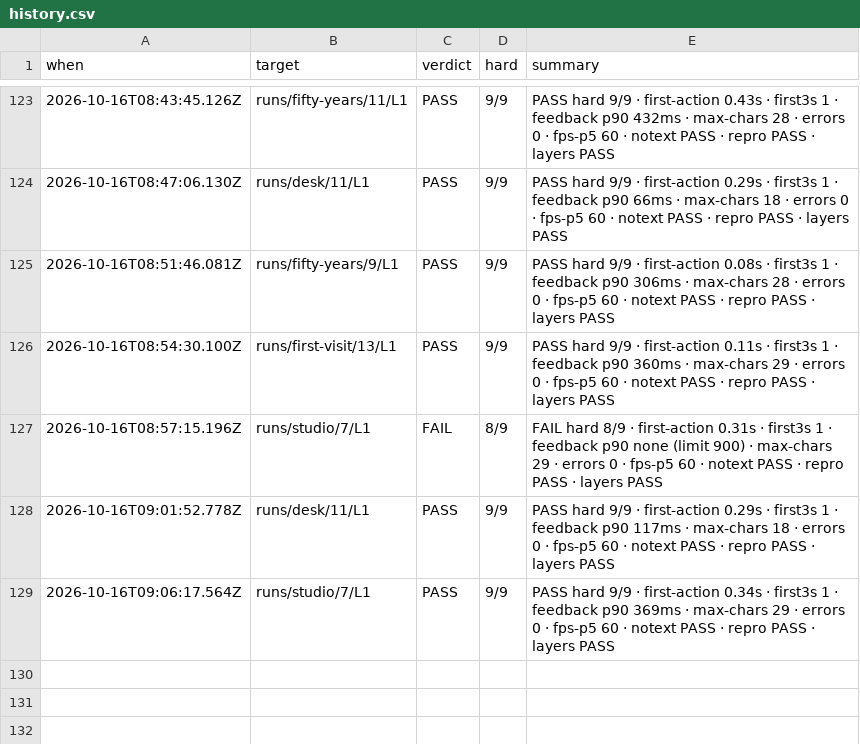
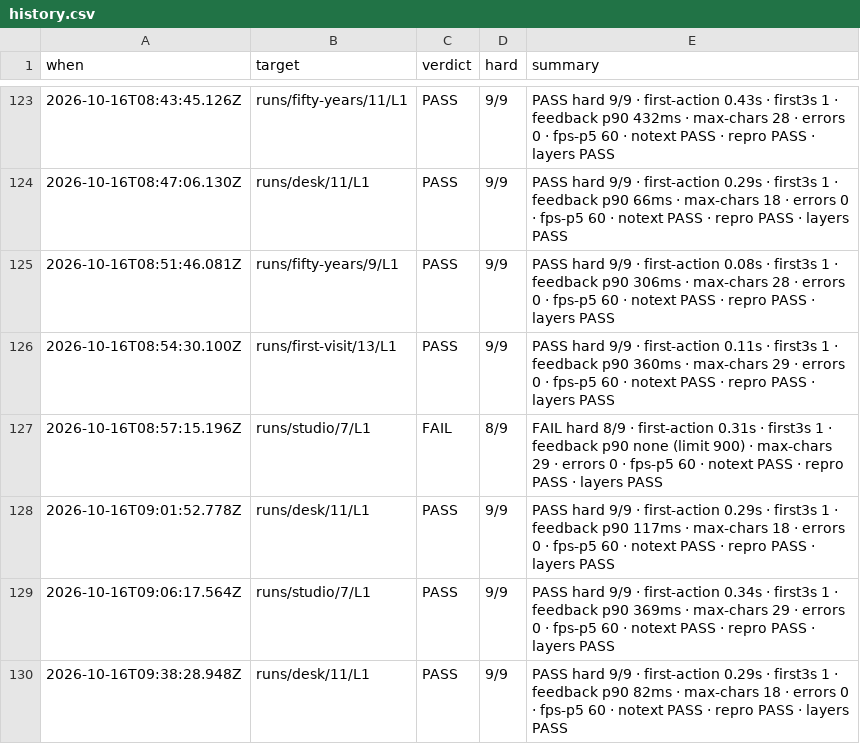
Before and after one commit to wordmus/zhuzi, a CSV file: bench/history.csv, drawn as a sheet; only a part is shown, gaps mark what is left out.

```diff
--- a/bench/history.csv
+++ b/bench/history.csv
@@ -129 +129,2 @@ when,target,verdict,hard,summary
 2026-10-16T09:06:17.564Z,"runs/studio/7/L1",PASS,9/9,"PASS hard 9/9 · first-action 0.34s · first3s 1 · feedback p90 369ms · max-chars 29 · errors 0 · fps-p5 60 · notext PASS · repro PASS · layers PASS"
+2026-10-16T09:38:28.948Z,"runs/desk/11/L1",PASS,9/9,"PASS hard 9/9 · first-action 0.29s · first3s 1 · feedback p90 82ms · max-chars 18 · errors 0 · fps-p5 60 · notext PASS · repro PASS · layers PASS"
```
Also changed, not shown: 40 other files.
